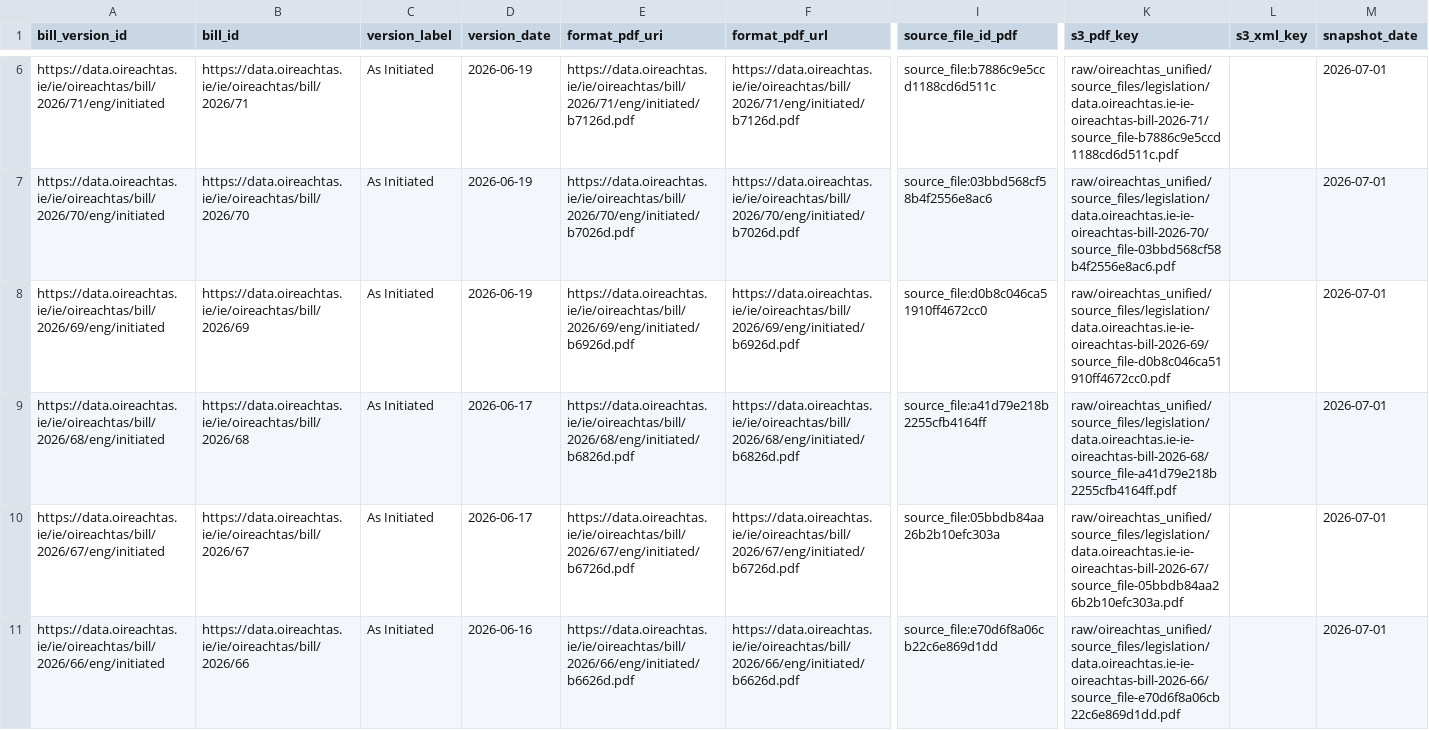
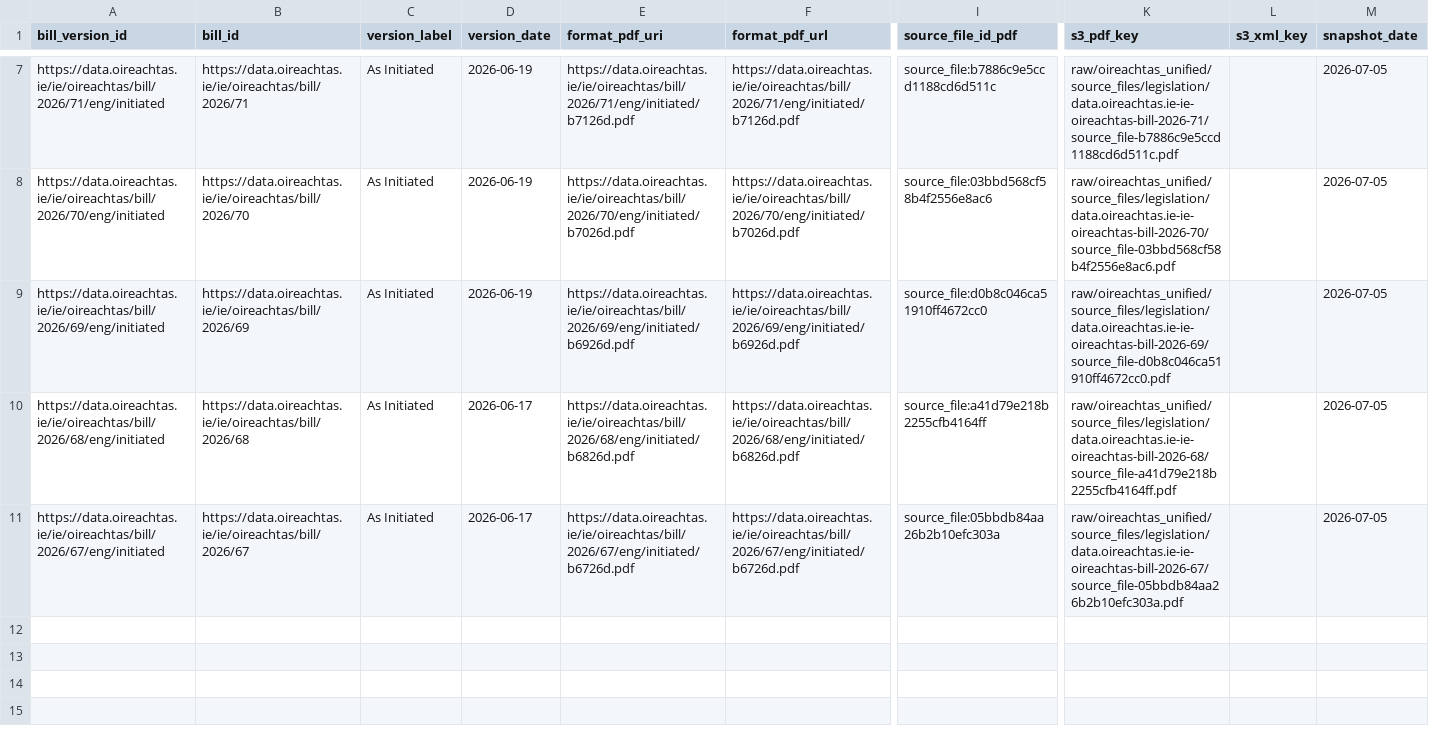
Before and after one commit to eirepolitic/eirepolitic-data-pipeline, a CSV file: review/silver_bill_versions/latest/sample.csv, drawn as a sheet; only a part is shown, gaps mark what is left out; removed rows and columns are numbered as before the commit, all else as after; rows hold the shown columns only; the diff covers the shown part only; the diff names each change by its address in the sheet, - before the commit and + after, or states it on an @@ line.

```diff
--- a/review/silver_bill_versions/latest/sample.csv
+++ b/review/silver_bill_versions/latest/sample.csv
-M7:M11 (snapshot_date): 2026-07-01
+M7:M11 (snapshot_date): 2026-07-05
-row 11: https://data.oireachtas.ie/ie/oireachtas/bill/2026/66/eng/initiated | https://data.oireachtas.ie/ie/oireachtas/bill/2026/66 | As Initiated | 2026-06-16 | https://data.oireachtas.ie/ie/oireachtas/bill/2026/66/eng/initiated/b6626d.pdf | https://data.oireachtas.ie/ie/oireachtas/bill/2026/66/eng/initiated/b6626d.pdf | source_file:e70d6f8a06cb22c6e869d1dd | raw/oireachtas_unified/source_files/legislation/data.oireachtas.ie-ie-oireachtas-bill-2026-66/source_file-e70d6f8a06cb22c6e869d1dd.pdf |  | 2026-07-01
```
Also changed, not shown: 1 added row and 4 edited cells elsewhere in this file, review/silver_bill_related_docs/latest/sample.csv, review/silver_bill_sponsors/latest/sample.csv, 33 other files.
